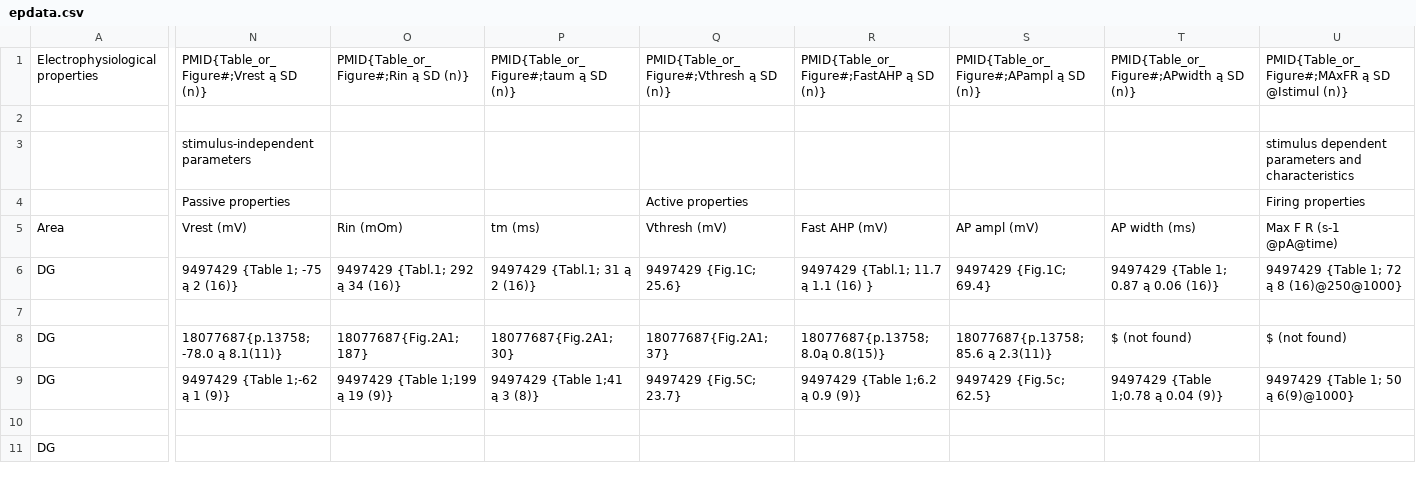
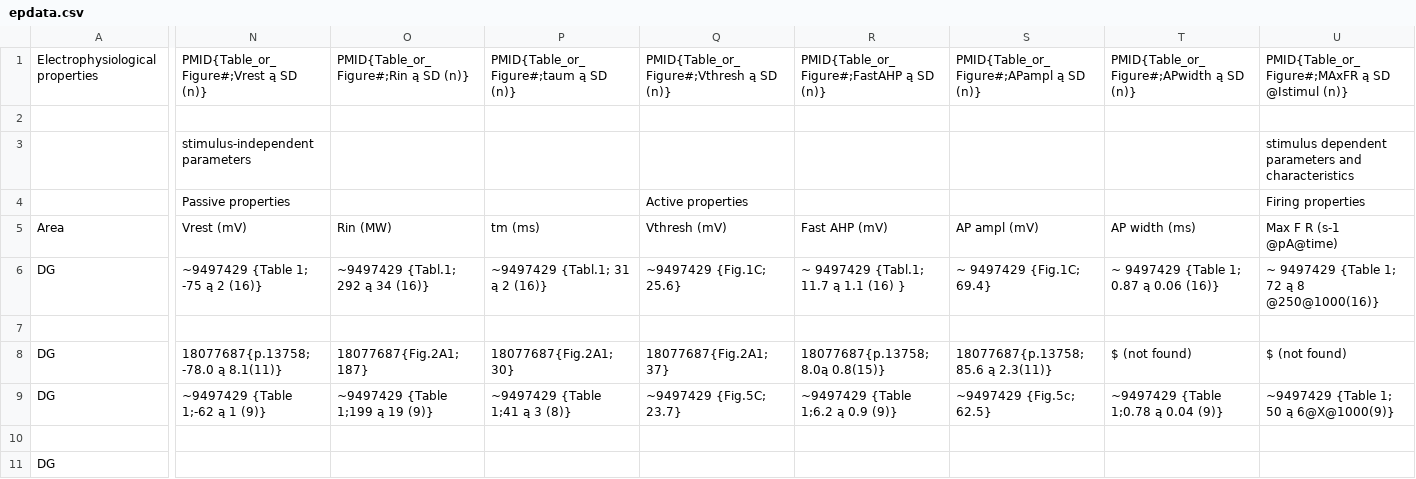
Before and after one commit to Hippocampome-Org/ruby, a CSV file: data/source/epdata.csv, drawn as a sheet; only a part is shown, gaps mark what is left out; the diff covers the shown part only; the diff names each change by its address in the sheet, - before the commit and + after, or states it on an @@ line.

```diff
--- a/data/source/epdata.csv
+++ b/data/source/epdata.csv
-O5: Rin (mOm)
+O5: Rin (MW)
-N6: 9497429 {Table 1; -75 ą 2 (16)}
+N6: ~9497429 {Table 1; -75 ą 2 (16)}
-O6: 9497429 {Tabl.1; 292 ą 34 (16)}
+O6: ~9497429 {Tabl.1; 292 ą 34 (16)}
-P6: 9497429 {Tabl.1; 31 ą 2 (16)}
+P6: ~9497429 {Tabl.1; 31 ą 2 (16)}
-Q6: 9497429 {Fig.1C; 25.6}
+Q6: ~9497429 {Fig.1C; 25.6}
-R6: 9497429 {Tabl.1; 11.7 ą 1.1 (16) }
+R6: ~ 9497429 {Tabl.1; 11.7 ą 1.1 (16) }
-S6: 9497429 {Fig.1C; 69.4}
+S6: ~ 9497429 {Fig.1C; 69.4}
-T6: 9497429 {Table 1; 0.87 ą 0.06 (16)}
+T6: ~ 9497429 {Table 1; 0.87 ą 0.06 (16)}
-U6: 9497429 {Table 1; 72 ą 8 (16)@250@1000}
+U6: ~ 9497429 {Table 1; 72 ą 8 @250@1000(16)}
-N9: 9497429 {Table 1;-62 ą 1 (9)}
+N9: ~9497429 {Table 1;-62 ą 1 (9)}
-O9: 9497429 {Table 1;199 ą 19 (9)}
+O9: ~9497429 {Table 1;199 ą 19 (9)}
-P9: 9497429 {Table 1;41 ą 3 (8)}
+P9: ~9497429 {Table 1;41 ą 3 (8)}
-Q9: 9497429 {Fig.5C; 23.7}
+Q9: ~9497429 {Fig.5C; 23.7}
-R9: 9497429 {Table 1;6.2 ą 0.9 (9)}
+R9: ~9497429 {Table 1;6.2 ą 0.9 (9)}
-S9: 9497429 {Fig.5c; 62.5}
+S9: ~9497429 {Fig.5c; 62.5}
-T9: 9497429 {Table 1;0.78 ą 0.04 (9)}
+T9: ~9497429 {Table 1;0.78 ą 0.04 (9)}
-U9: 9497429 {Table 1; 50 ą 6(9)@1000}
+U9: ~9497429 {Table 1; 50 ą 6@X@1000(9)}
```
Also changed, not shown: 151 edited cells elsewhere in this file, data/source/article.csv, 10 other files.
